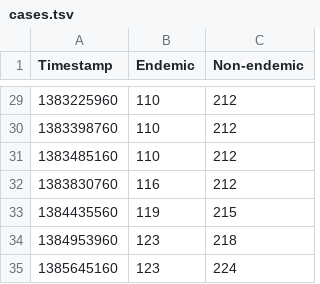
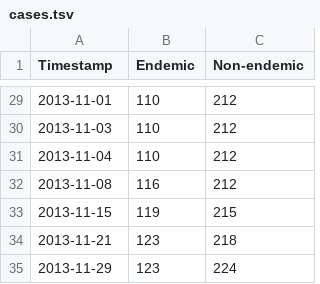
Before and after one commit to arsatiki/poliotracker, a TSV file: cases.tsv, drawn as a sheet; only a part is shown, gaps mark what is left out; the diff covers the shown part only.

Commit message:
Fix cases timestamps

```diff
--- a/cases.tsv
+++ b/cases.tsv
@@ -29,7 +29,7 @@ Timestamp	Endemic	Non-endemic
-1383225960	110	212
-1383398760	110	212
-1383485160	110	212
-1383830760	116	212
-1384435560	119	215
-1384953960	123	218
-1385645160	123	224
+2013-11-01	110	212
+2013-11-03	110	212
+2013-11-04	110	212
+2013-11-08	116	212
+2013-11-15	119	215
+2013-11-21	123	218
+2013-11-29	123	224
```
Also changed, not shown: 27 edited cells elsewhere in this file.
